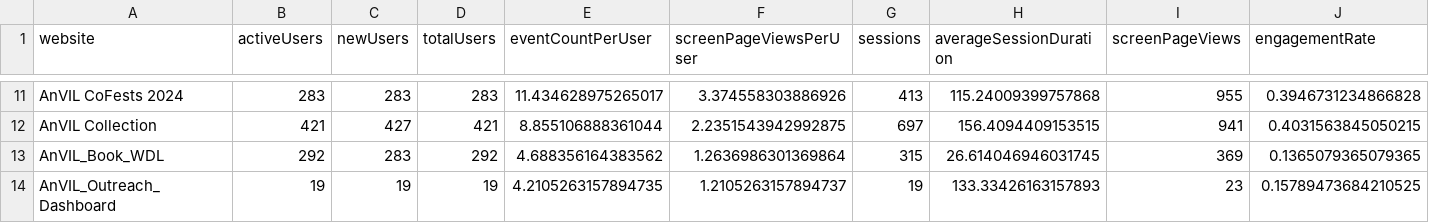
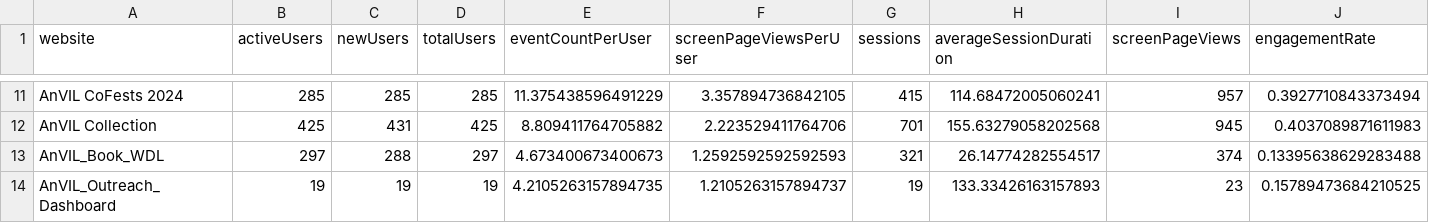
Before and after one commit to fhdsl/AnVIL_Outreach_Metrics, a TSV file: metricminer_data/ga/ga_metrics.tsv, drawn as a sheet; only a part is shown, gaps mark what is left out; the diff covers the shown part only; the diff names each change by its address in the sheet, - before the commit and + after, or states it on an @@ line.

```diff
--- a/metricminer_data/ga/ga_metrics.tsv
+++ b/metricminer_data/ga/ga_metrics.tsv
-B11 (activeUsers): 283
+B11 (activeUsers): 285
-C11 (newUsers): 283
+C11 (newUsers): 285
-D11 (totalUsers): 283
+D11 (totalUsers): 285
-E11 (eventCountPerUser): 11.434628975265017
+E11 (eventCountPerUser): 11.375438596491229
-F11 (screenPageViewsPerUser): 3.374558303886926
+F11 (screenPageViewsPerUser): 3.357894736842105
-G11 (sessions): 413
+G11 (sessions): 415
-H11 (averageSessionDuration): 115.24009399757868
+H11 (averageSessionDuration): 114.68472005060241
-I11 (screenPageViews): 955
+I11 (screenPageViews): 957
-J11 (engagementRate): 0.3946731234866828
+J11 (engagementRate): 0.3927710843373494
-B12 (activeUsers): 421
+B12 (activeUsers): 425
-C12 (newUsers): 427
+C12 (newUsers): 431
-D12 (totalUsers): 421
+D12 (totalUsers): 425
-E12 (eventCountPerUser): 8.855106888361044
+E12 (eventCountPerUser): 8.809411764705882
-F12 (screenPageViewsPerUser): 2.2351543942992875
+F12 (screenPageViewsPerUser): 2.223529411764706
-G12 (sessions): 697
+G12 (sessions): 701
-H12 (averageSessionDuration): 156.4094409153515
+H12 (averageSessionDuration): 155.63279058202568
-I12 (screenPageViews): 941
+I12 (screenPageViews): 945
-J12 (engagementRate): 0.4031563845050215
+J12 (engagementRate): 0.4037089871611983
-B13 (activeUsers): 292
+B13 (activeUsers): 297
-C13 (newUsers): 283
+C13 (newUsers): 288
-D13 (totalUsers): 292
+D13 (totalUsers): 297
-E13 (eventCountPerUser): 4.688356164383562
+E13 (eventCountPerUser): 4.673400673400673
-F13 (screenPageViewsPerUser): 1.2636986301369864
+F13 (screenPageViewsPerUser): 1.2592592592592593
-G13 (sessions): 315
+G13 (sessions): 321
-H13 (averageSessionDuration): 26.614046946031745
+H13 (averageSessionDuration): 26.14774282554517
-I13 (screenPageViews): 369
+I13 (screenPageViews): 374
-J13 (engagementRate): 0.1365079365079365
+J13 (engagementRate): 0.13395638629283488
```
Also changed, not shown: 90 edited cells elsewhere in this file, 1 other file.
